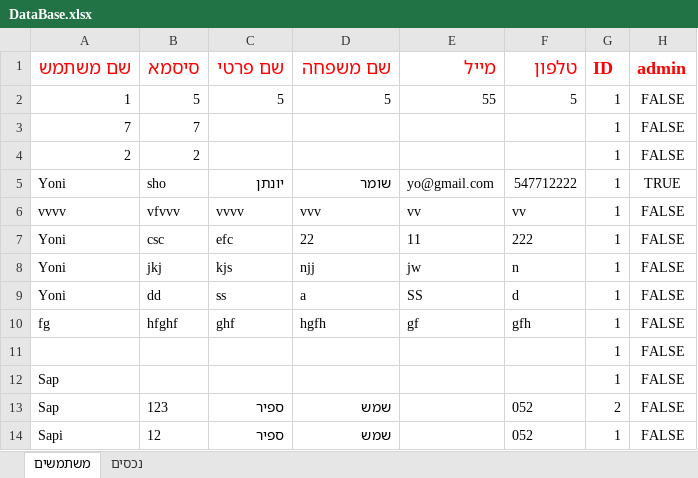
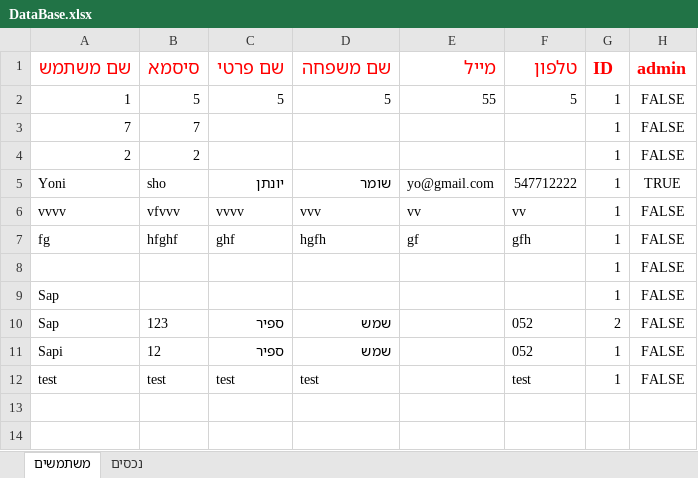
Before and after one commit to yonisho52/ALYS-JavaSwing, an Excel workbook: DataBase.xlsx, sheet משתמשים, drawn as a sheet; values as stored, in another font and other column widths than the file's, no borders; removed rows and columns are numbered as before the commit, all else as after; the diff names each change by its address in the sheet, - before the commit and + after, or states it on an @@ line.

```diff
--- a/DataBase.xlsx (sheet משתמשים)
+++ b/DataBase.xlsx (sheet משתמשים)
-row 7: Yoni | csc | efc | 22 | 11 | 222 | 1 | FALSE
-row 8: Yoni | jkj | kjs | njj | jw | n | 1 | FALSE
-row 9: Yoni | dd | ss | a | SS | d | 1 | FALSE
+row 12: test | test | test | test |  | test | 1 | FALSE
```
Also changed, not shown: 9 other files.
